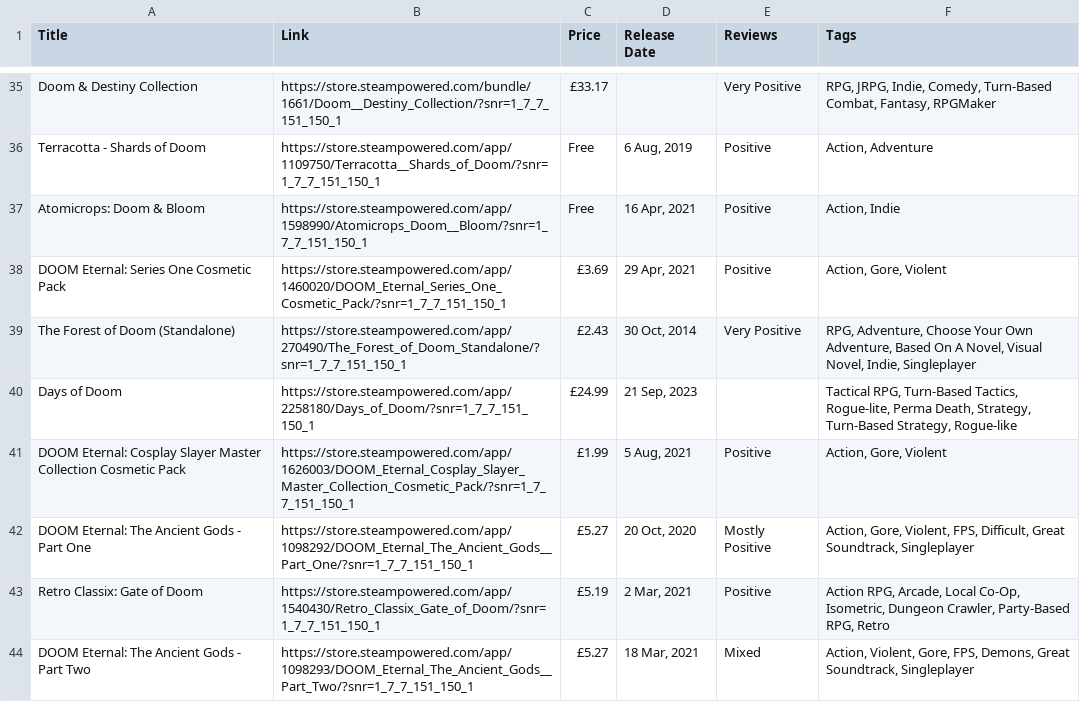
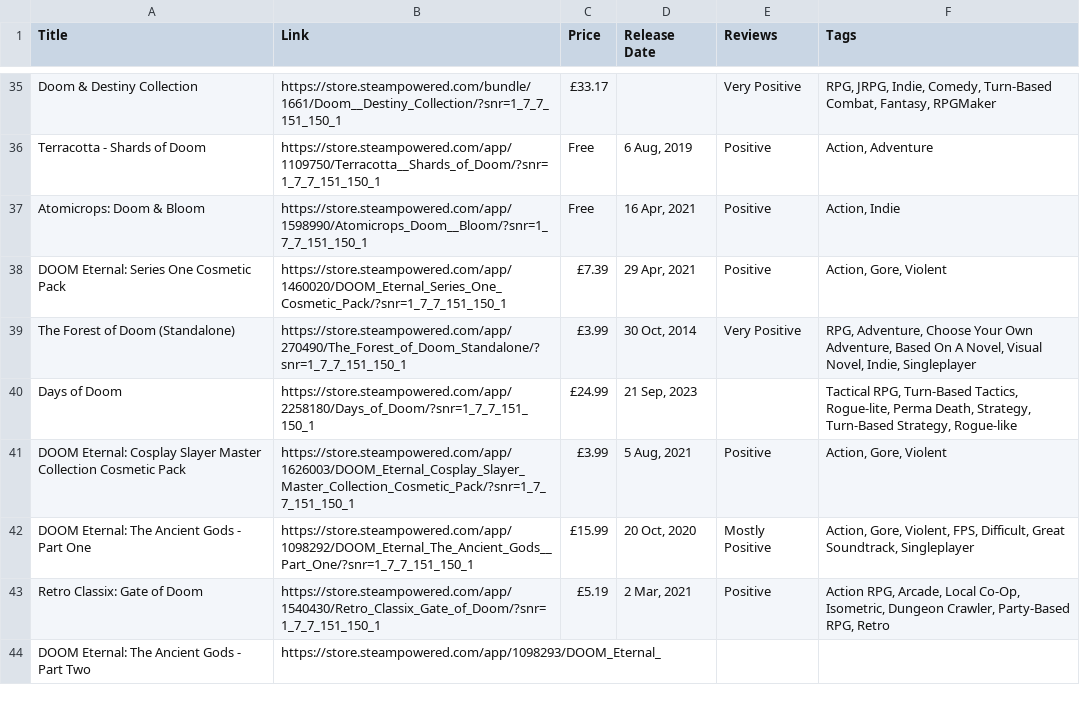
Before and after one commit to amy324/Steam-Games-Data-CLI-App, a CSV file: resultfiles/games.csv, drawn as a sheet; only a part is shown, gaps mark what is left out; the diff covers the shown part only.

```diff
--- a/resultfiles/games.csv
+++ b/resultfiles/games.csv
@@ -37,8 +37,8 @@ Terracotta - Shards of Doom,https://store.steampowered.com/app/1109750/Terracott
 Atomicrops: Doom & Bloom,https://store.steampowered.com/app/1598990/Atomicrops_Doom__Bloom/?snr=1_7_7_151_150_1,Free,"16 Apr, 2021",Positive,"Action, Indie"
-DOOM Eternal: Series One Cosmetic Pack,https://store.steampowered.com/app/1460020/DOOM_Eternal_Series_One_Cosmetic_Pack/?snr=1_7_7_151_150_1,£3.69,"29 Apr, 2021",Positive,"Action, Gore, Violent"
-The Forest of Doom (Standalone),https://store.steampowered.com/app/270490/The_Forest_of_Doom_Standalone/?snr=1_7_7_151_150_1,£2.43,"30 Oct, 2014",Very Positive,"RPG, Adventure, Choose Your Own Adventure, Based On A Novel, Visual Novel, Indie, Singleplayer"
+DOOM Eternal: Series One Cosmetic Pack,https://store.steampowered.com/app/1460020/DOOM_Eternal_Series_One_Cosmetic_Pack/?snr=1_7_7_151_150_1,£7.39,"29 Apr, 2021",Positive,"Action, Gore, Violent"
+The Forest of Doom (Standalone),https://store.steampowered.com/app/270490/The_Forest_of_Doom_Standalone/?snr=1_7_7_151_150_1,£3.99,"30 Oct, 2014",Very Positive,"RPG, Adventure, Choose Your Own Adventure, Based On A Novel, Visual Novel, Indie, Singleplayer"
 Days of Doom,https://store.steampowered.com/app/2258180/Days_of_Doom/?snr=1_7_7_151_150_1,£24.99,"21 Sep, 2023",,"Tactical RPG, Turn-Based Tactics, Rogue-lite, Perma Death, Strategy, Turn-Based Strategy, Rogue-like"
-DOOM Eternal: Cosplay Slayer Master Collection Cosmetic Pack,https://store.steampowered.com/app/1626003/DOOM_Eternal_Cosplay_Slayer_Master_Collection_Cosmetic_Pack/?snr=1_7_7_151_150_1,£1.99,"5 Aug, 2021",Positive,"Action, Gore, Violent"
-DOOM Eternal: The Ancient Gods - Part One,https://store.steampowered.com/app/1098292/DOOM_Eternal_The_Ancient_Gods__Part_One/?snr=1_7_7_151_150_1,£5.27,"20 Oct, 2020",Mostly Positive,"Action, Gore, Violent, FPS, Difficult, Great Soundtrack, Singleplayer"
+DOOM Eternal: Cosplay Slayer Master Collection Cosmetic Pack,https://store.steampowered.com/app/1626003/DOOM_Eternal_Cosplay_Slayer_Master_Collection_Cosmetic_Pack/?snr=1_7_7_151_150_1,£3.99,"5 Aug, 2021",Positive,"Action, Gore, Violent"
+DOOM Eternal: The Ancient Gods - Part One,https://store.steampowered.com/app/1098292/DOOM_Eternal_The_Ancient_Gods__Part_One/?snr=1_7_7_151_150_1,£15.99,"20 Oct, 2020",Mostly Positive,"Action, Gore, Violent, FPS, Difficult, Great Soundtrack, Singleplayer"
 Retro Classix: Gate of Doom,https://store.steampowered.com/app/1540430/Retro_Classix_Gate_of_Doom/?snr=1_7_7_151_150_1,£5.19,"2 Mar, 2021",Positive,"Action RPG, Arcade, Local Co-Op, Isometric, Dungeon Crawler, Party-Based RPG, Retro"
-DOOM Eternal: The Ancient Gods - Part Two,https://store.steampowered.com/app/1098293/DOOM_Eternal_The_Ancient_Gods__Part_Two/?snr=1_7_7_151_150_1,£5.27,"18 Mar, 2021",Mixed,"Action, Violent, Gore, FPS, Demons, Great Soundtrack, Singleplayer"
+DOOM Eternal: The Ancient Gods - Part Two,https://store.steampowered.com/app/1098293/DOOM_Eternal_
```
Also changed, not shown: 1 added row, 8 removed rows, 3 moved rows and 11 edited cells elsewhere in this file, 4 other files.
